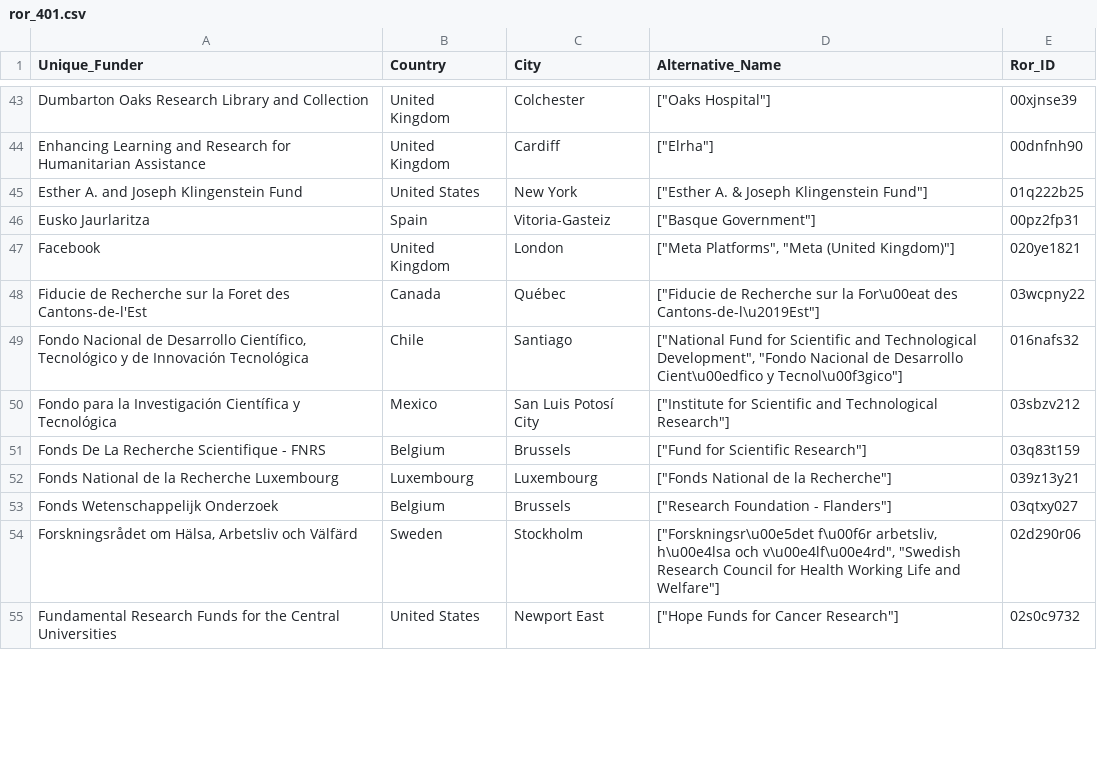
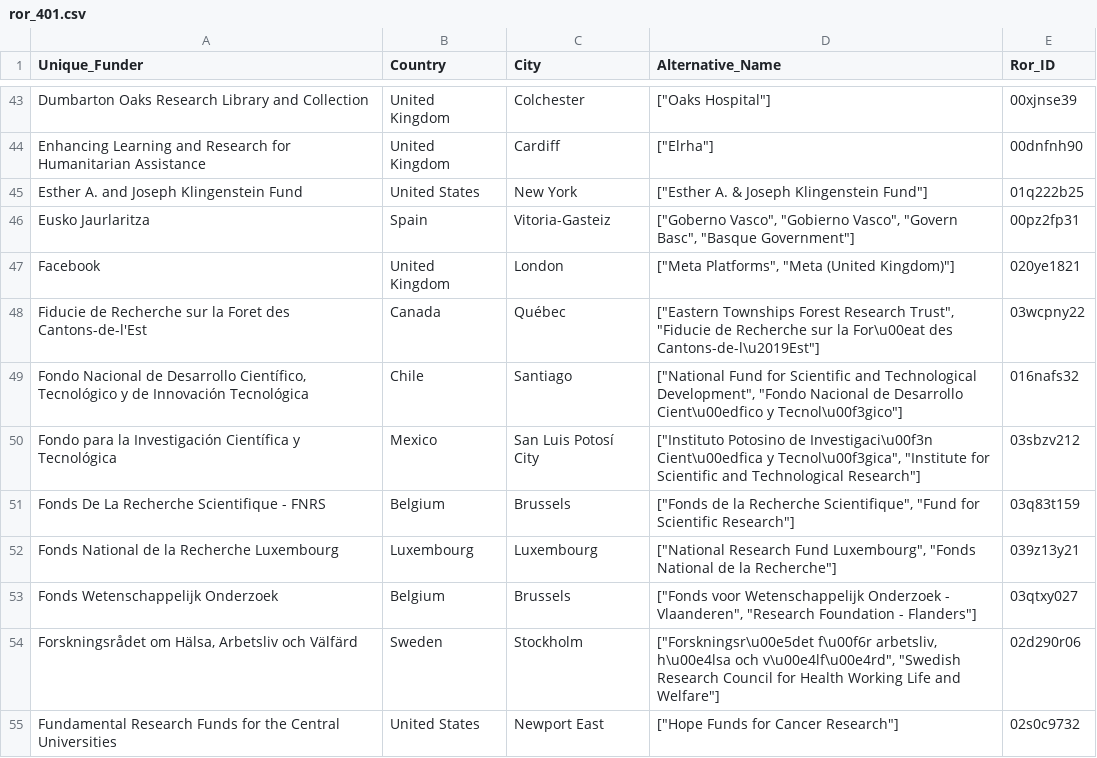
Before and after one commit to FrankYiquan/Funder_match, a CSV file: ror_401.csv, drawn as a sheet; only a part is shown, gaps mark what is left out; the diff covers the shown part only.

```diff
--- a/ror_401.csv
+++ b/ror_401.csv
@@ -45,10 +45,10 @@ Enhancing Learning and Research for Humanitarian Assistance,United Kingdom,Cardi
 Esther A. and Joseph Klingenstein Fund,United States,New York,"[""Esther A. & Joseph Klingenstein Fund""]",01q222b25
-Eusko Jaurlaritza,Spain,Vitoria-Gasteiz,"[""Basque Government""]",00pz2fp31
+Eusko Jaurlaritza,Spain,Vitoria-Gasteiz,"[""Goberno Vasco"", ""Gobierno Vasco"", ""Govern Basc"", ""Basque Government""]",00pz2fp31
 Facebook,United Kingdom,London,"[""Meta Platforms"", ""Meta (United Kingdom)""]",020ye1821
-Fiducie de Recherche sur la Foret des Cantons-de-l'Est,Canada,Québec,"[""Fiducie de Recherche sur la For\u00eat des Cantons-de-l\u2019Est""]",03wcpny22
+Fiducie de Recherche sur la Foret des Cantons-de-l'Est,Canada,Québec,"[""Eastern Townships Forest Research Trust"", ""Fiducie de Recherche sur la For\u00eat des Cantons-de-l\u2019Est""]",03wcpny22
 "Fondo Nacional de Desarrollo Científico, Tecnológico y de Innovación Tecnológica",Chile,Santiago,"[""National Fund for Scientific and Technological Development"", ""Fondo Nacional de Desarrollo Cient\u00edfico y Tecnol\u00f3gico""]",016nafs32
-Fondo para la Investigación Científica y Tecnológica,Mexico,San Luis Potosí City,"[""Institute for Scientific and Technological Research""]",03sbzv212
-Fonds De La Recherche Scientifique - FNRS,Belgium,Brussels,"[""Fund for Scientific Research""]",03q83t159
-Fonds National de la Recherche Luxembourg,Luxembourg,Luxembourg,"[""Fonds National de la Recherche""]",039z13y21
-Fonds Wetenschappelijk Onderzoek,Belgium,Brussels,"[""Research Foundation - Flanders""]",03qtxy027
+Fondo para la Investigación Científica y Tecnológica,Mexico,San Luis Potosí City,"[""Instituto Potosino de Investigaci\u00f3n Cient\u00edfica y Tecnol\u00f3gica"", ""Institute for Scientific and Technological Research""]",03sbzv212
+Fonds De La Recherche Scientifique - FNRS,Belgium,Brussels,"[""Fonds de la Recherche Scientifique"", ""Fund for Scientific Research""]",03q83t159
+Fonds National de la Recherche Luxembourg,Luxembourg,Luxembourg,"[""National Research Fund Luxembourg"", ""Fonds National de la Recherche""]",039z13y21
+Fonds Wetenschappelijk Onderzoek,Belgium,Brussels,"[""Fonds voor Wetenschappelijk Onderzoek - Vlaanderen"", ""Research Foundation - Flanders""]",03qtxy027
 "Forskningsrådet om Hälsa, Arbetsliv och Välfärd",Sweden,Stockholm,"[""Forskningsr\u00e5det f\u00f6r arbetsliv, h\u00e4lsa och v\u00e4lf\u00e4rd"", ""Swedish Research Council for Health Working Life and Welfare""]",02d290r06
```
Also changed, not shown: 72 edited cells elsewhere in this file, 5 other files.
